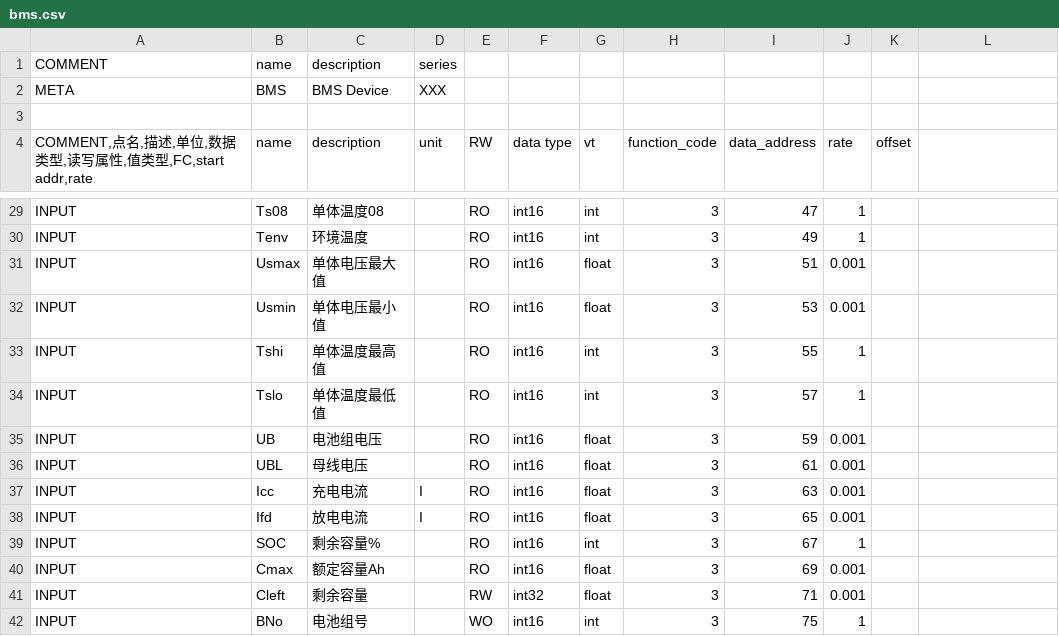
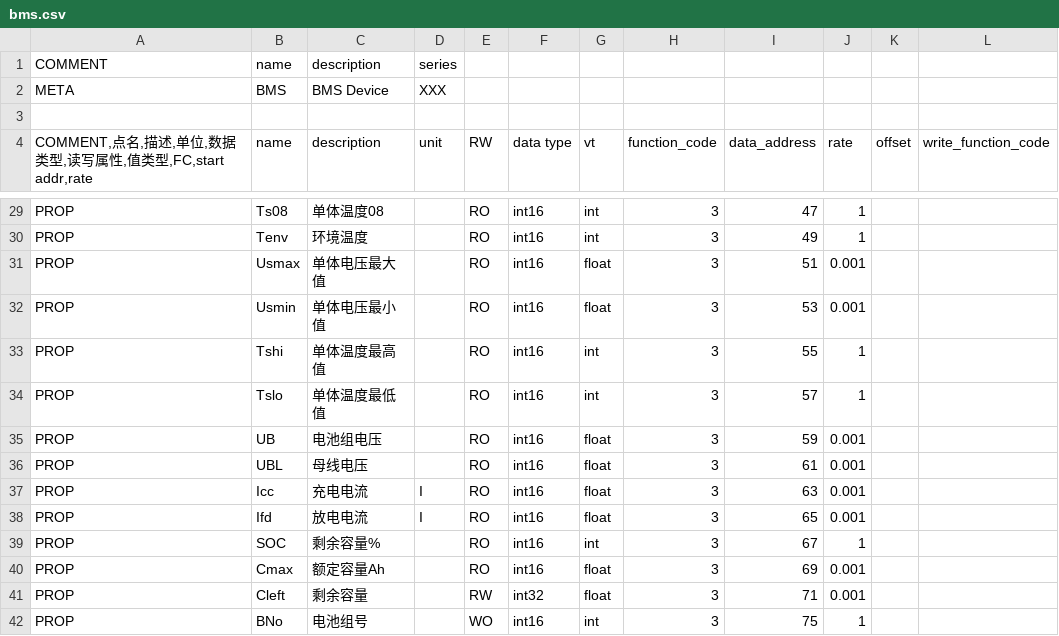
Before and after one commit to freeioe/freeioe_example_apps, a CSV file: modbus/master/tpl/bms.csv, drawn as a sheet; only a part is shown, gaps mark what is left out; the diff covers the shown part only; the diff names each change by its address in the sheet, - before the commit and + after, or states it on an @@ line.

```diff
--- a/modbus/master/tpl/bms.csv
+++ b/modbus/master/tpl/bms.csv
-L4: (empty)
+L4: write_function_code
-A29:A42: INPUT
+A29:A42: PROP
```
Also changed, not shown: 25 edited cells elsewhere in this file, modbus/master/tpl/example.csv, 2 other files.
